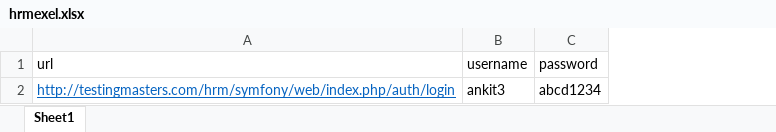
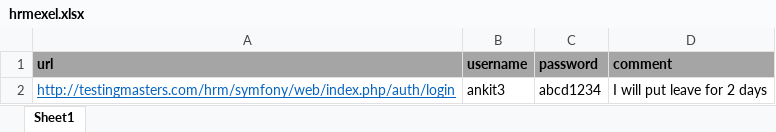
Before and after one commit to sivakumarisrikanth/OrangeHRM415, an Excel workbook: TestDataFile/hrmexel.xlsx, sheet Sheet1, drawn as a sheet; values as stored, in another font and other column widths than the file's, no borders; the diff names each change by its address in the sheet, - before the commit and + after, or states it on an @@ line.

Commit message:
done upto leave

```diff
--- a/TestDataFile/hrmexel.xlsx (sheet Sheet1)
+++ b/TestDataFile/hrmexel.xlsx (sheet Sheet1)
+column D (comment), row 2: I will put leave for 2 days
@@ A1:C1 fill: none → #A5A5A5, bold: off → on @@
```
Also changed, not shown: 11 other files.
